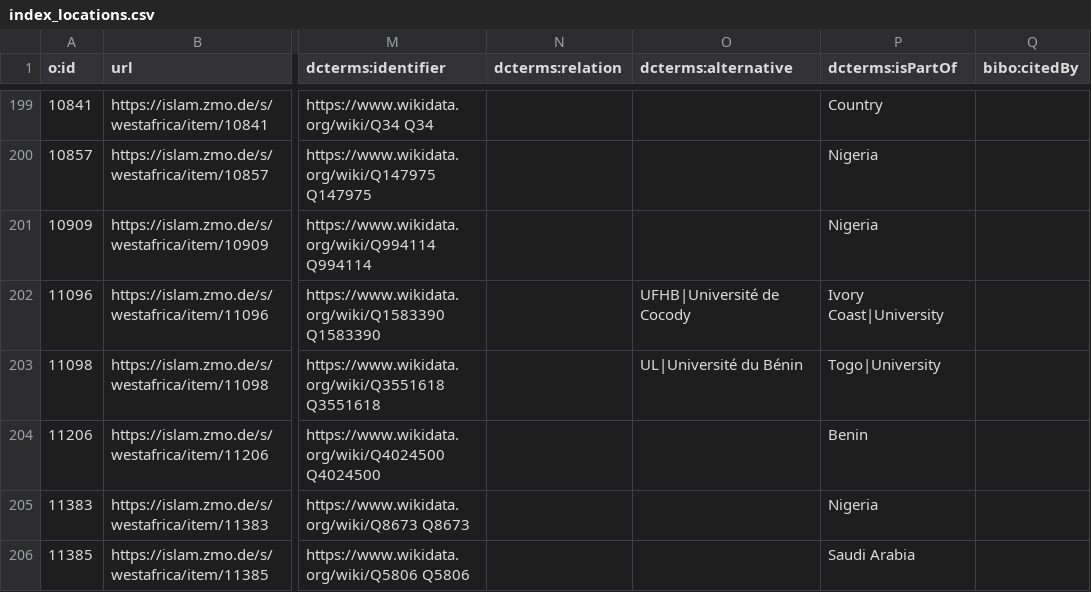
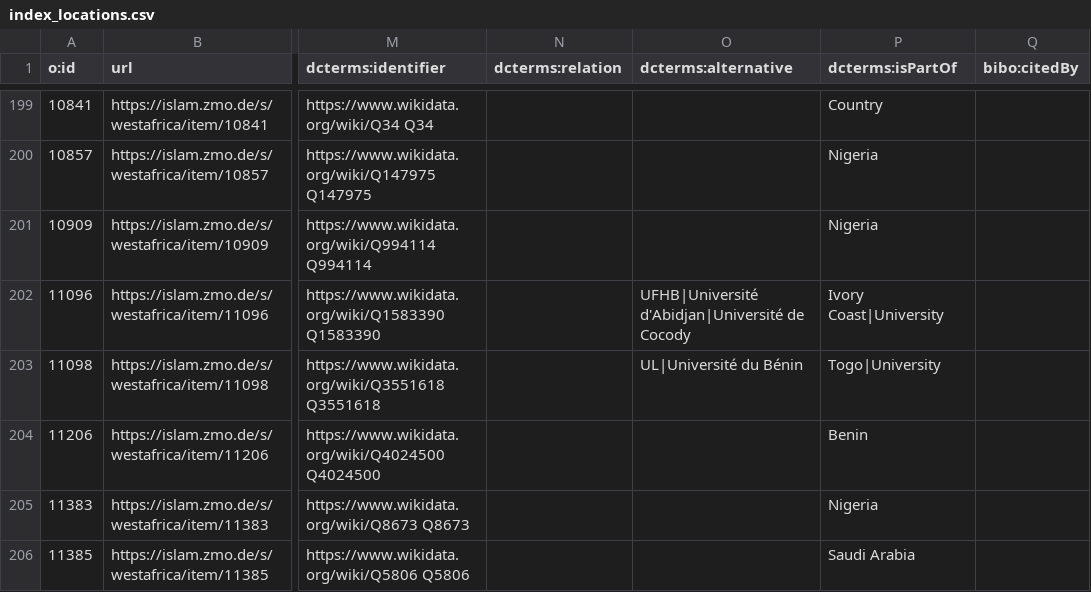
Before and after one commit to fmadore/Islam-West-Africa-Collection, a CSV file: Metadata/index_locations.csv, drawn as a sheet; only a part is shown, gaps mark what is left out; the diff covers the shown part only; the diff names each change by its address in the sheet, - before the commit and + after, or states it on an @@ line.

```diff
--- a/Metadata/index_locations.csv
+++ b/Metadata/index_locations.csv
-O202 (dcterms:alternative): UFHB|Université de Cocody
+O202 (dcterms:alternative): UFHB|Université d'Abidjan|Université de Cocody
```
Also changed, not shown: 3 added rows and 12 edited cells elsewhere in this file, Metadata/index_events.csv, Metadata/index_organizations.csv, 8 other files.
